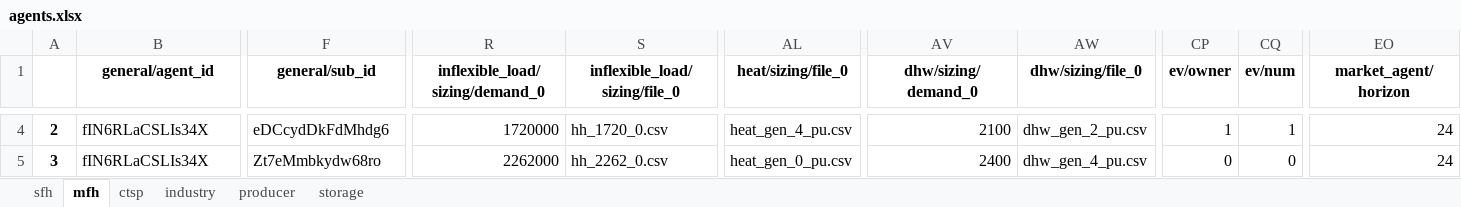
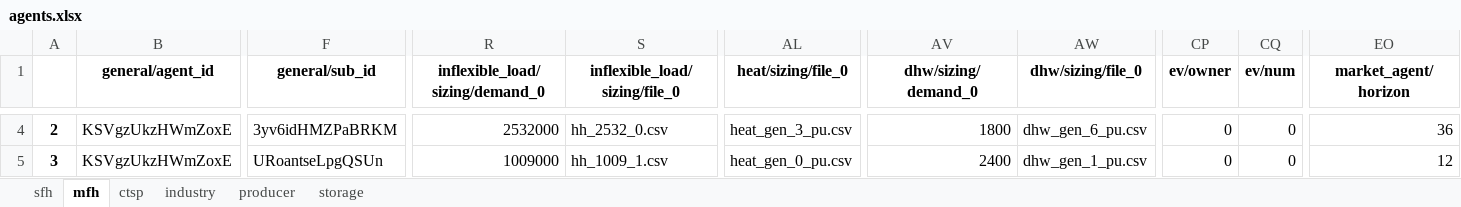
Before and after one commit to tum-ens/HAMLET, an Excel workbook: 02 - config/example_small/agents.xlsx, sheet mfh, drawn as a sheet; only a part is shown, gaps mark what is left out; values as stored, in another font and other column widths than the file's, no borders; the diff covers the shown part only; the diff names each change by its address in the sheet, - before the commit and + after, or states it on an @@ line.

```diff
--- a/02 - config/example_small/agents.xlsx (sheet mfh)
+++ b/02 - config/example_small/agents.xlsx (sheet mfh)
-B4:B5 (general/agent_id): fIN6RLaCSLIs34X
+B4:B5 (general/agent_id): KSVgzUkzHWmZoxE
-F4 (general/sub_id): eDCcydDkFdMhdg6
+F4 (general/sub_id): 3yv6idHMZPaBRKM
-R4 (inflexible_load/sizing/demand_0): 1720000
+R4 (inflexible_load/sizing/demand_0): 2532000
-S4 (inflexible_load/sizing/file_0): hh_1720_0.csv
+S4 (inflexible_load/sizing/file_0): hh_2532_0.csv
-AL4 (heat/sizing/file_0): heat_gen_4_pu.csv
+AL4 (heat/sizing/file_0): heat_gen_3_pu.csv
-AV4 (dhw/sizing/demand_0): 2100
+AV4 (dhw/sizing/demand_0): 1800
-AW4 (dhw/sizing/file_0): dhw_gen_2_pu.csv
+AW4 (dhw/sizing/file_0): dhw_gen_6_pu.csv
-CP4 (ev/owner): 1
+CP4 (ev/owner): 0
-CQ4 (ev/num): 1
+CQ4 (ev/num): 0
-EO4 (market_agent/horizon): 24
+EO4 (market_agent/horizon): 36
-F5 (general/sub_id): Zt7eMmbkydw68ro
+F5 (general/sub_id): URoantseLpgQSUn
-R5 (inflexible_load/sizing/demand_0): 2262000
+R5 (inflexible_load/sizing/demand_0): 1009000
-S5 (inflexible_load/sizing/file_0): hh_2262_0.csv
+S5 (inflexible_load/sizing/file_0): hh_1009_1.csv
-AW5 (dhw/sizing/file_0): dhw_gen_4_pu.csv
+AW5 (dhw/sizing/file_0): dhw_gen_1_pu.csv
-EO5 (market_agent/horizon): 24
+EO5 (market_agent/horizon): 12
```
Also changed, not shown: 241 edited cells elsewhere in this sheet, sheet sfh, sheet industry, sheet ctsp, sheet producer, sheet storage, 2 other files.
